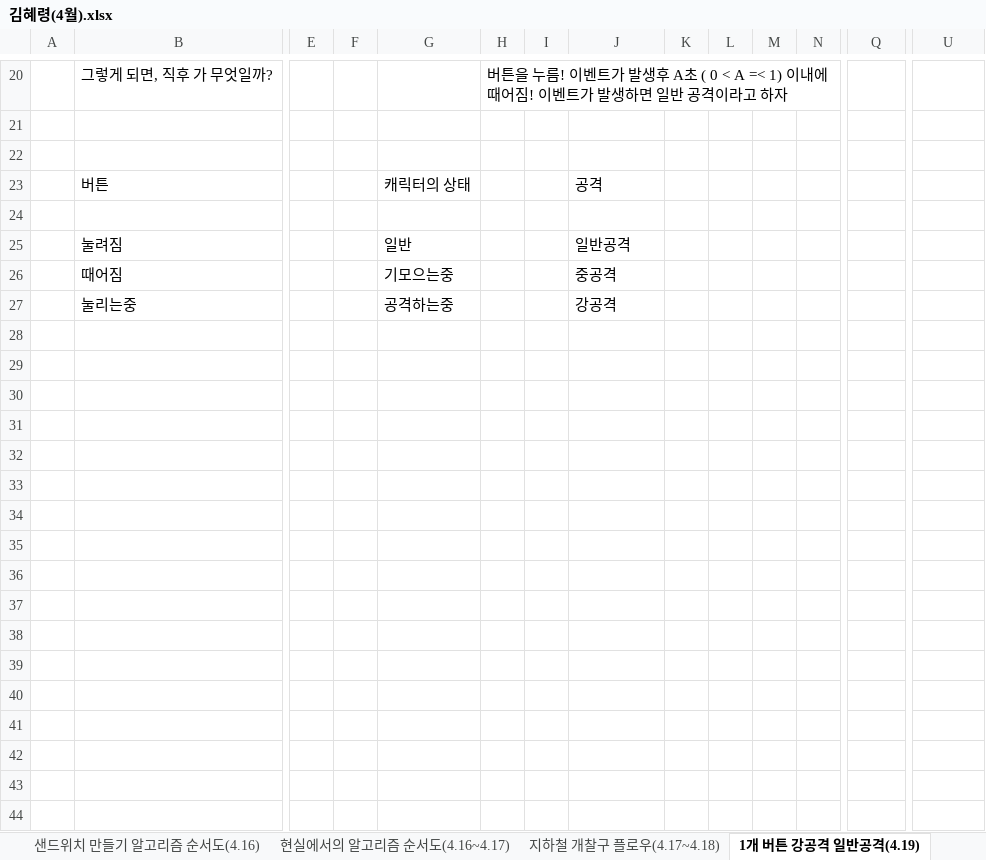
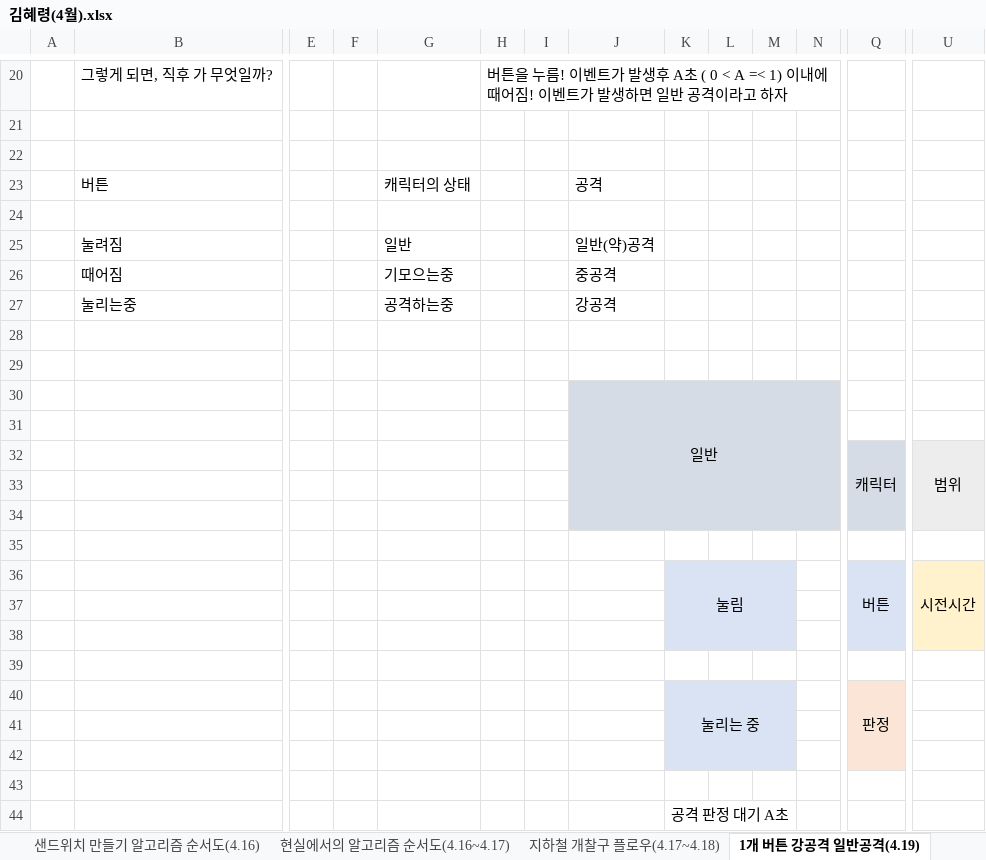
Before and after one commit to SeaNertus/Academy2, an Excel workbook: 아카데미 수업내용 4월/게임기획서/김혜령(4월).xlsx, sheet 1개 버튼 강공격 일반공격(4.19), drawn as a sheet; only a part is shown, gaps mark what is left out; values as stored, in another font and other column widths than the file's, no borders; rows hold the shown columns only; the diff covers the shown part only; the diff names each change by its address in the sheet, - before the commit and + after, or states it on an @@ line.

```diff
--- a/아카데미 수업내용 4월/게임기획서/김혜령(4월).xlsx (sheet 1개 버튼 강공격 일반공격(4.19))
+++ b/아카데미 수업내용 4월/게임기획서/김혜령(4월).xlsx (sheet 1개 버튼 강공격 일반공격(4.19))
-J25: 일반공격
+J25: 일반(약)공격
+row 28: (empty)
+row 29: (empty)
+row 30:  |  |  |  |  |  |  | 일반
+row 31: (empty)
+row 32:  |  |  |  |  |  |  |  |  |  |  |  | 캐릭터 | 범위
+row 33: (empty)
+row 34: (empty)
+row 35: (empty)
+row 36:  |  |  |  |  |  |  |  | 눌림 |  |  |  | 버튼 | 시전시간
+row 37: (empty)
+row 38: (empty)
+row 39: (empty)
+row 40:  |  |  |  |  |  |  |  | 눌리는 중 |  |  |  | 판정
+row 41: (empty)
+row 42: (empty)
+row 43: (empty)
+row 44:  |  |  |  |  |  |  |  | 공격 판정 대기 A초
```
Also changed, not shown: 27 added rows elsewhere in this sheet, other sheet tabs.
